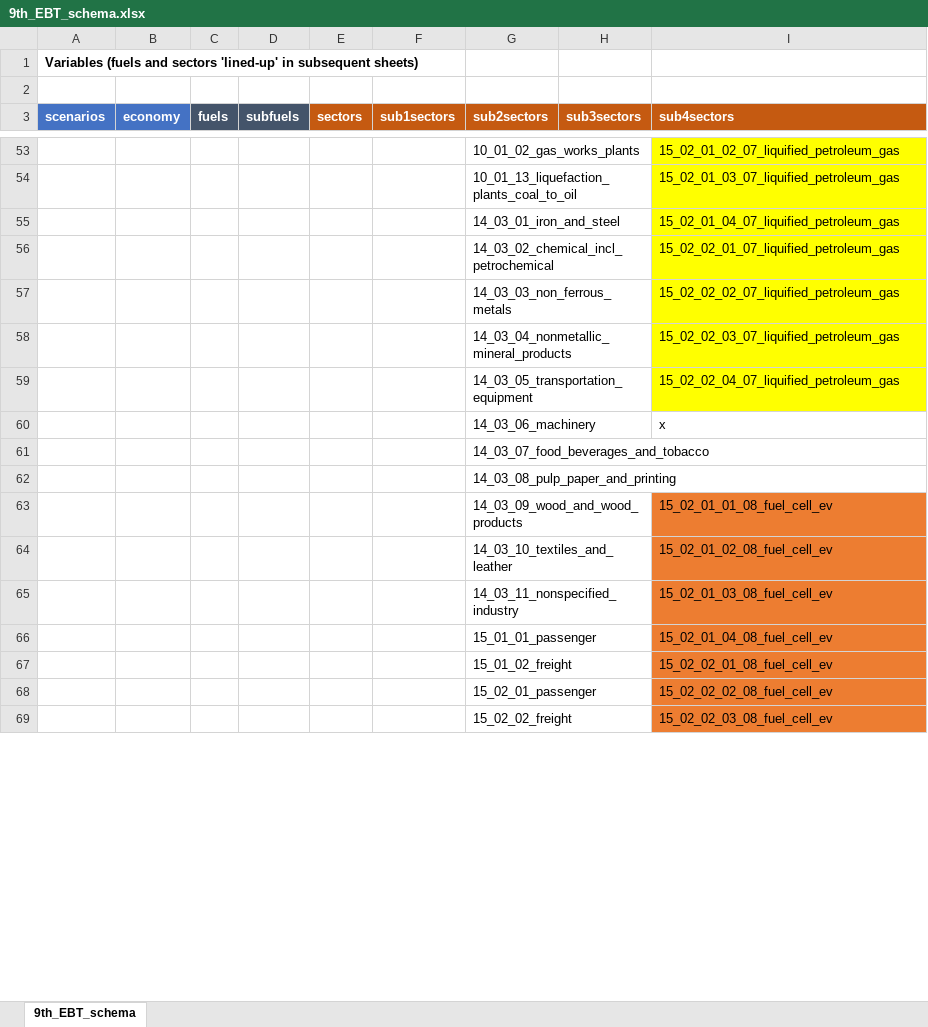
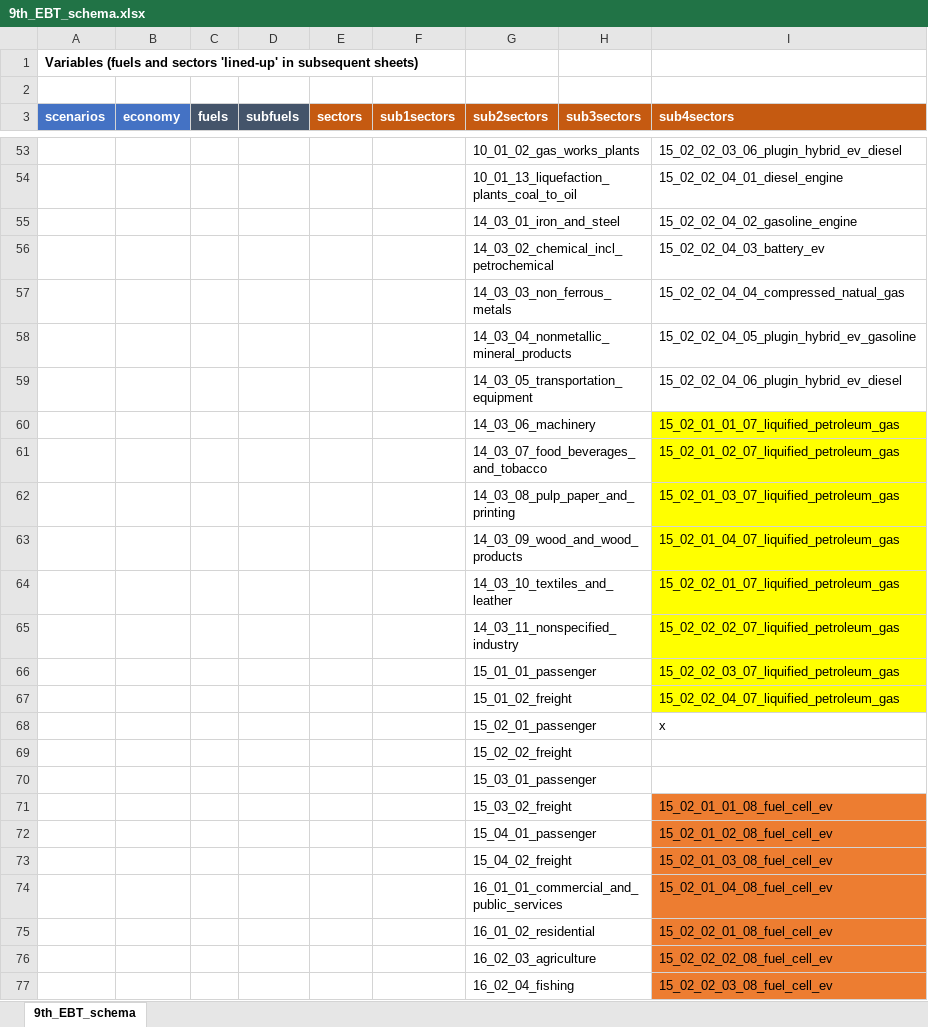
Before and after one commit to asia-pacific-energy-research-centre/Outlook9th_EBT, an Excel workbook: config/9th_EBT_schema.xlsx, sheet 9th_EBT_schema, drawn as a sheet; only a part is shown, gaps mark what is left out; values as stored, in another font and other column widths than the file's, no borders; addresses are those after the commit; the diff covers the shown part only; the diff names each change by its address in the sheet, - before the commit and + after, or states it on an @@ line.

```diff
--- a/config/9th_EBT_schema.xlsx (sheet 9th_EBT_schema)
+++ b/config/9th_EBT_schema.xlsx (sheet 9th_EBT_schema)
-I53:I59 fill: #FFFF00
+I53:I59 fill: none
-I53 (sub4sectors): 15_02_01_02_07_liquified_petroleum_gas
+I53 (sub4sectors): 15_02_02_03_06_plugin_hybrid_ev_diesel
-I54 (sub4sectors): 15_02_01_03_07_liquified_petroleum_gas
+I54 (sub4sectors): 15_02_02_04_01_diesel_engine
-I55 (sub4sectors): 15_02_01_04_07_liquified_petroleum_gas
+I55 (sub4sectors): 15_02_02_04_02_gasoline_engine
-I56 (sub4sectors): 15_02_02_01_07_liquified_petroleum_gas
+I56 (sub4sectors): 15_02_02_04_03_battery_ev
-I57 (sub4sectors): 15_02_02_02_07_liquified_petroleum_gas
+I57 (sub4sectors): 15_02_02_04_04_compressed_natual_gas
-I58 (sub4sectors): 15_02_02_03_07_liquified_petroleum_gas
+I58 (sub4sectors): 15_02_02_04_05_plugin_hybrid_ev_gasoline
-I59 (sub4sectors): 15_02_02_04_07_liquified_petroleum_gas
+I59 (sub4sectors): 15_02_02_04_06_plugin_hybrid_ev_diesel
-I60 (sub4sectors): x
+I60 (sub4sectors): 15_02_01_01_07_liquified_petroleum_gas
-I60:I62 fill: none
+I60:I62 fill: #FFFF00
-I61 (sub4sectors): (empty)
+I61 (sub4sectors): 15_02_01_02_07_liquified_petroleum_gas
-I62 (sub4sectors): (empty)
+I62 (sub4sectors): 15_02_01_03_07_liquified_petroleum_gas
-I63 (sub4sectors): 15_02_01_01_08_fuel_cell_ev
+I63 (sub4sectors): 15_02_01_04_07_liquified_petroleum_gas
-I63:I67 fill: #ED7D31
+I63:I67 fill: #FFFF00
-I64 (sub4sectors): 15_02_01_02_08_fuel_cell_ev
+I64 (sub4sectors): 15_02_02_01_07_liquified_petroleum_gas
-I65 (sub4sectors): 15_02_01_03_08_fuel_cell_ev
+I65 (sub4sectors): 15_02_02_02_07_liquified_petroleum_gas
-I66 (sub4sectors): 15_02_01_04_08_fuel_cell_ev
+I66 (sub4sectors): 15_02_02_03_07_liquified_petroleum_gas
-I67 (sub4sectors): 15_02_02_01_08_fuel_cell_ev
+I67 (sub4sectors): 15_02_02_04_07_liquified_petroleum_gas
+row 68:  |  |  |  |  |  | 15_02_01_passenger |  | x
+row 69:  |  |  |  |  |  | 15_02_02_freight
+row 70:  |  |  |  |  |  | 15_03_01_passenger
+row 71:  |  |  |  |  |  | 15_03_02_freight |  | 15_02_01_01_08_fuel_cell_ev
-G72 (sub2sectors): 15_02_01_passenger
+G72 (sub2sectors): 15_04_01_passenger
-I72 (sub4sectors): 15_02_02_02_08_fuel_cell_ev
+I72 (sub4sectors): 15_02_01_02_08_fuel_cell_ev
+row 73:  |  |  |  |  |  | 15_04_02_freight |  | 15_02_01_03_08_fuel_cell_ev
+row 74:  |  |  |  |  |  | 16_01_01_commercial_and_public_services |  | 15_02_01_04_08_fuel_cell_ev
+row 75:  |  |  |  |  |  | 16_01_02_residential |  | 15_02_02_01_08_fuel_cell_ev
+row 76:  |  |  |  |  |  | 16_02_03_agriculture |  | 15_02_02_02_08_fuel_cell_ev
-G77 (sub2sectors): 15_02_02_freight
+G77 (sub2sectors): 16_02_04_fishing
```
Also changed, not shown: 8 removed rows, 26 edited cells and cell formats elsewhere in this sheet, config/reference_table_sector.xlsx, 5 other files.
